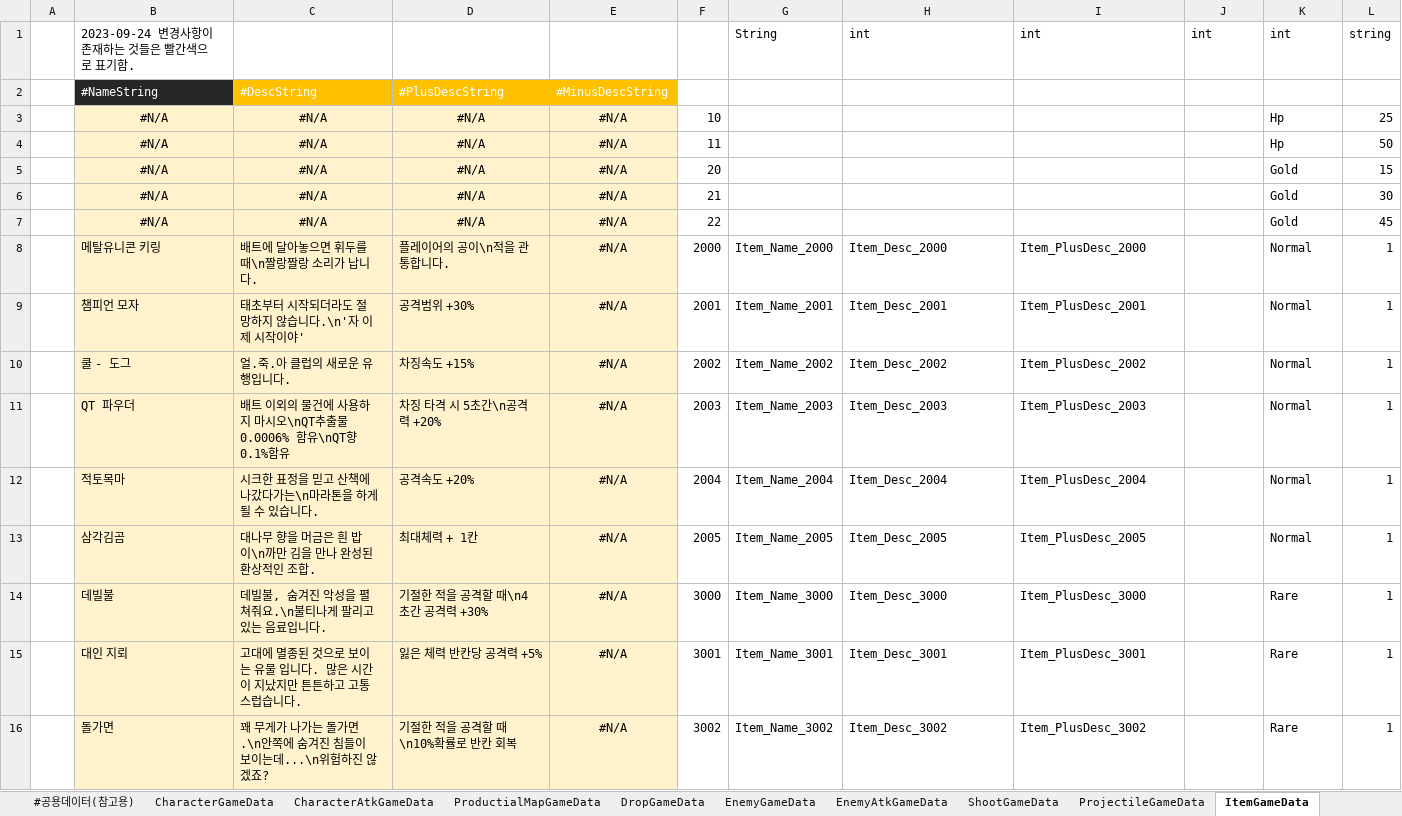
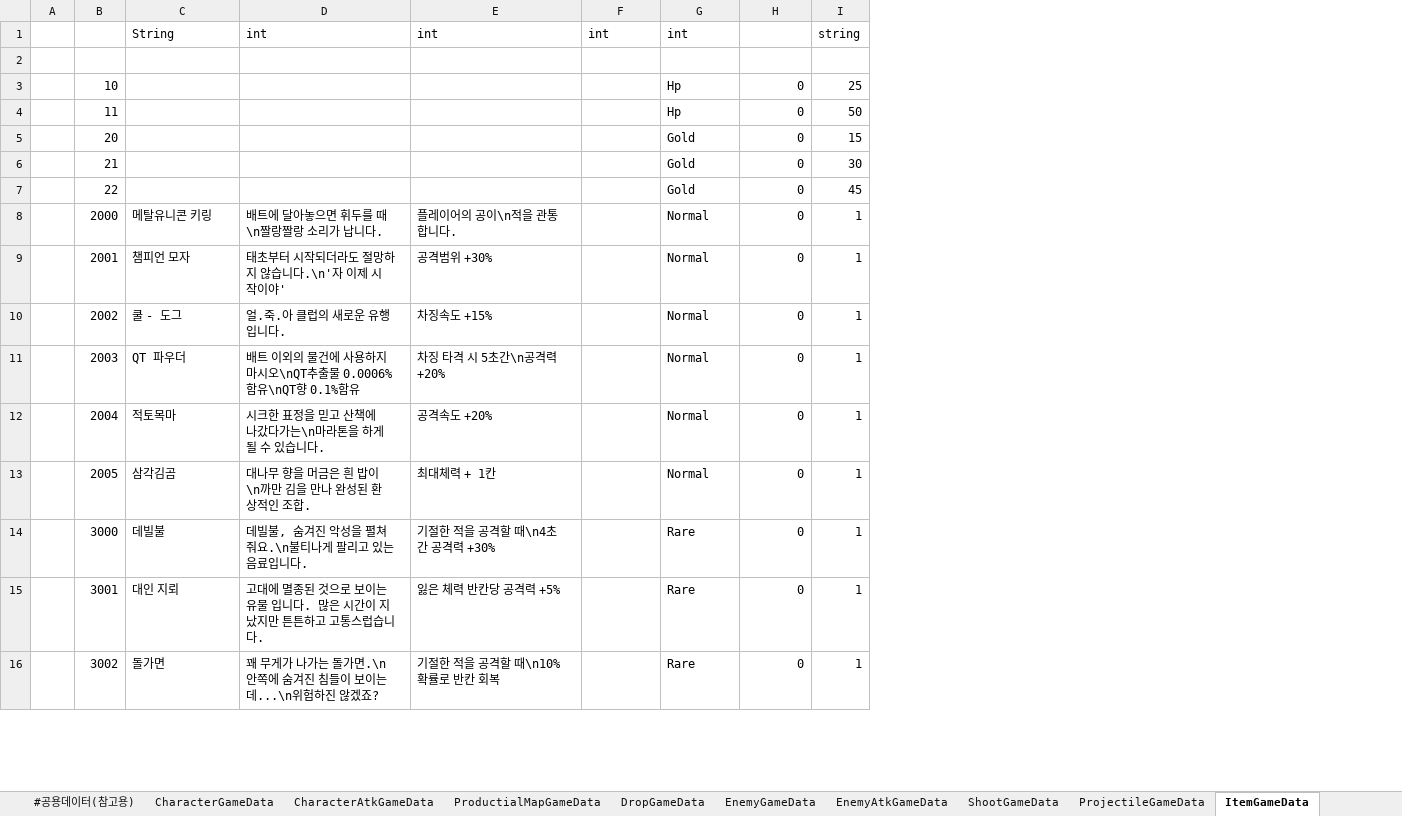
Before and after one commit to Cuty444/QT_Proto, an Excel workbook: _GameData/_QT_Table.xlsm, sheet ItemGameData, drawn as a sheet; only a part is shown; values as stored, in another font and other column widths than the file's, no borders; table styles not drawn; removed rows and columns are numbered as before the commit, all else as after; the diff covers the shown part only; the diff names each change by its address in the sheet, - before the commit and + after, or states it on an @@ line.

```diff
--- a/_GameData/_QT_Table.xlsm (sheet ItemGameData)
+++ b/_GameData/_QT_Table.xlsm (sheet ItemGameData)
-column B (#NameString), row 1: 2023-09-24 변경사항이 존재하는 것들은 빨간색으로 표기함.; rows 3-16: #N/A | #N/A | #N/A | #N/A | #N/A | 메탈유니콘 키링 | 챔피언 모자 | 쿨 - 도그 | QT 파우더 | 적토목마 | 삼각김곰 | 데빌불 | 대인 지뢰 | 돌가면
-column C (#DescString), rows 3-16: #N/A | #N/A | #N/A | #N/A | #N/A | 배트에 달아놓으면 휘두를 때\n짤랑짤랑 소리가 납니다. | 태초부터 시작되더라도 절망하지 않습니다.\n'자 이제 시작이야' | 얼.죽.아 클럽의 새로운 유행입니다. | 배트 이외의 물건에 사용하지 마시오\nQT추출물 0.0006% 함유\nQT향 0.1%함유 | 시크한 표정을 믿고 산책에 나갔다가는\n마라톤을 하게 될 수 있습니다. | 대나무 향을 머금은 흰 밥이\n까만 김을 만나 완성된 환상적인 조합. | 데빌불, 숨겨진 악성을 펼쳐줘요.\n불티나게 팔리고 있는 음료입니다. | 고대에 멸종된 것으로 보이는 유물 입니다. 많은 시간이 지났지만 튼튼하고 고통스럽습니다. | 꽤 무게가 나가는 돌가면.\n안쪽에 숨겨진 침들이 보이는데...\n위험하진 않겠죠?
-column D (#PlusDescString), rows 3-16: #N/A | #N/A | #N/A | #N/A | #N/A | 플레이어의 공이\n적을 관통합니다. | 공격범위 +30% | 차징속도 +15% | 차징 타격 시 5초간\n공격력 +20% | 공격속도 +20% | 최대체력 + 1칸 | 기절한 적을 공격할 때\n4초간 공격력 +30% | 잃은 체력 반칸당 공격력 +5% | 기절한 적을 공격할 때\n10%확률로 반칸 회복
-column E (#MinusDescString), rows 3-16: all #N/A
+column H (MaxStack), rows 3-16: all 0
-C8 (Name): Item_Name_2000
+C8 (Name): 메탈유니콘 키링
-D8 (Desc): Item_Desc_2000
+D8 (Desc): 배트에 달아놓으면 휘두를 때\n짤랑짤랑 소리가 납니다.
-E8 (PlusDesc): Item_PlusDesc_2000
+E8 (PlusDesc): 플레이어의 공이\n적을 관통합니다.
-C9 (Name): Item_Name_2001
+C9 (Name): 챔피언 모자
-D9 (Desc): Item_Desc_2001
+D9 (Desc): 태초부터 시작되더라도 절망하지 않습니다.\n'자 이제 시작이야'
-E9 (PlusDesc): Item_PlusDesc_2001
+E9 (PlusDesc): 공격범위 +30%
-C10 (Name): Item_Name_2002
+C10 (Name): 쿨 - 도그
-D10 (Desc): Item_Desc_2002
+D10 (Desc): 얼.죽.아 클럽의 새로운 유행입니다.
-E10 (PlusDesc): Item_PlusDesc_2002
+E10 (PlusDesc): 차징속도 +15%
-C11 (Name): Item_Name_2003
+C11 (Name): QT 파우더
-D11 (Desc): Item_Desc_2003
+D11 (Desc): 배트 이외의 물건에 사용하지 마시오\nQT추출물 0.0006% 함유\nQT향 0.1%함유
-E11 (PlusDesc): Item_PlusDesc_2003
+E11 (PlusDesc): 차징 타격 시 5초간\n공격력 +20%
-C12 (Name): Item_Name_2004
+C12 (Name): 적토목마
-D12 (Desc): Item_Desc_2004
+D12 (Desc): 시크한 표정을 믿고 산책에 나갔다가는\n마라톤을 하게 될 수 있습니다.
-E12 (PlusDesc): Item_PlusDesc_2004
+E12 (PlusDesc): 공격속도 +20%
-C13 (Name): Item_Name_2005
+C13 (Name): 삼각김곰
-D13 (Desc): Item_Desc_2005
+D13 (Desc): 대나무 향을 머금은 흰 밥이\n까만 김을 만나 완성된 환상적인 조합.
-E13 (PlusDesc): Item_PlusDesc_2005
+E13 (PlusDesc): 최대체력 + 1칸
-C14 (Name): Item_Name_3000
+C14 (Name): 데빌불
-D14 (Desc): Item_Desc_3000
+D14 (Desc): 데빌불, 숨겨진 악성을 펼쳐줘요.\n불티나게 팔리고 있는 음료입니다.
-E14 (PlusDesc): Item_PlusDesc_3000
+E14 (PlusDesc): 기절한 적을 공격할 때\n4초간 공격력 +30%
-C15 (Name): Item_Name_3001
+C15 (Name): 대인 지뢰
-D15 (Desc): Item_Desc_3001
+D15 (Desc): 고대에 멸종된 것으로 보이는 유물 입니다. 많은 시간이 지났지만 튼튼하고 고통스럽습니다.
-E15 (PlusDesc): Item_PlusDesc_3001
+E15 (PlusDesc): 잃은 체력 반칸당 공격력 +5%
-C16 (Name): Item_Name_3002
+C16 (Name): 돌가면
-D16 (Desc): Item_Desc_3002
+D16 (Desc): 꽤 무게가 나가는 돌가면.\n안쪽에 숨겨진 침들이 보이는데...\n위험하진 않겠죠?
-E16 (PlusDesc): Item_PlusDesc_3002
+E16 (PlusDesc): 기절한 적을 공격할 때\n10%확률로 반칸 회복
```
Also changed, not shown: 58 edited cells elsewhere in this sheet, sheet SpecialEffectGameData, sheet ItemEffectGameData, sheet BuffEffectGameData, formulas that keep their value, 3 other files.
